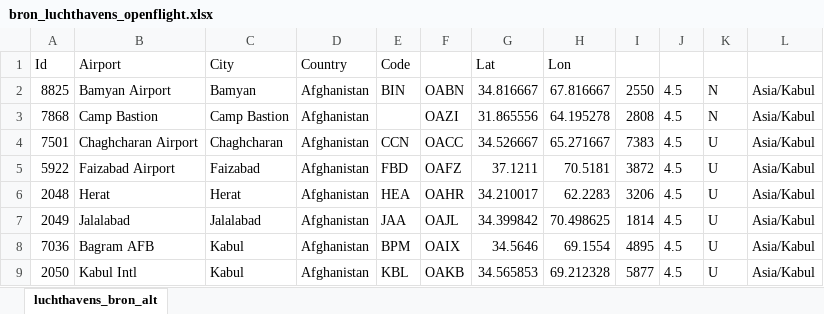
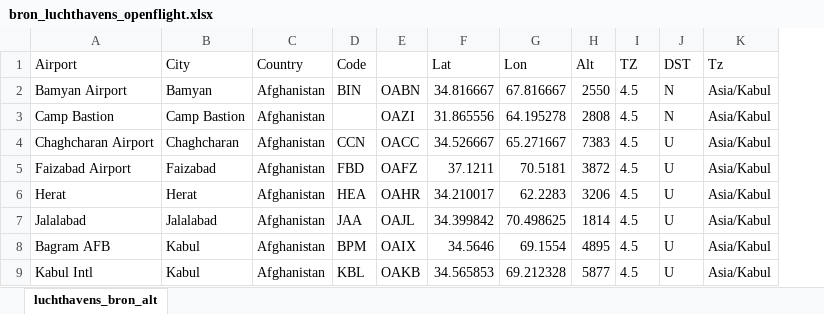
Before and after one commit to afstam/VisionAirPort, an Excel workbook: Brondata/bron_luchthavens_openflight.xlsx, sheet luchthavens_bron_alt, drawn as a sheet; only a part is shown; values as stored, in another font and other column widths than the file's, no borders; removed rows and columns are numbered as before the commit, all else as after; the diff names each change by its address in the sheet, - before the commit and + after, or states it on an @@ line.

```diff
--- a/Brondata/bron_luchthavens_openflight.xlsx (sheet luchthavens_bron_alt)
+++ b/Brondata/bron_luchthavens_openflight.xlsx (sheet luchthavens_bron_alt)
-column A (Id), rows 2-9: 8825 | 7868 | 7501 | 5922 | 2048 | 2049 | 7036 | 2050
-H1: (empty)
+H1: Alt
-I1: (empty)
+I1: TZ
-J1: (empty)
+J1: DST
-K1: (empty)
+K1: Tz
```
Also changed, not shown: data.xlsx, 4 other files.
